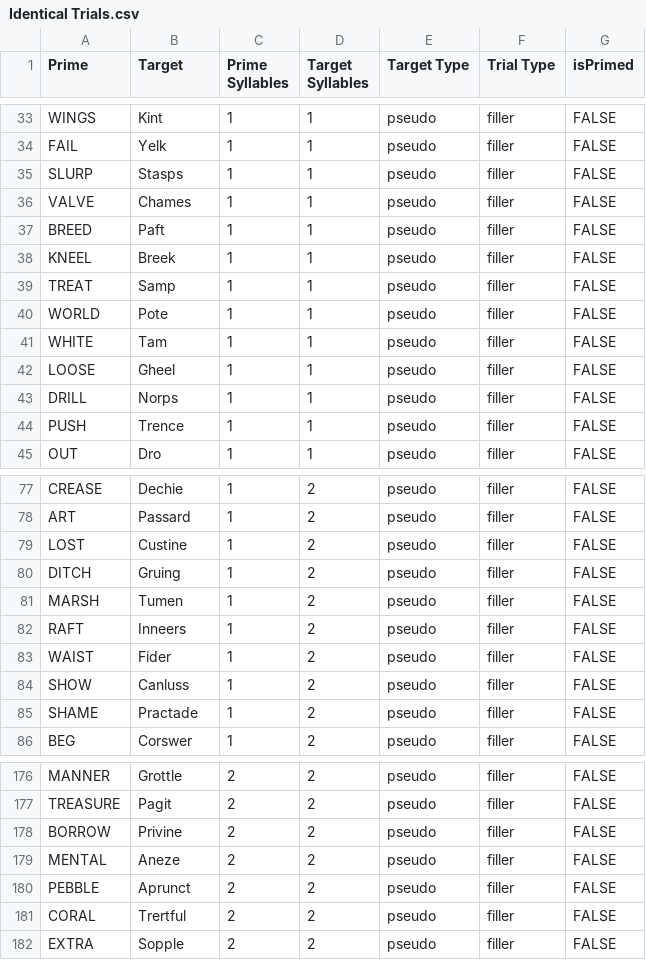
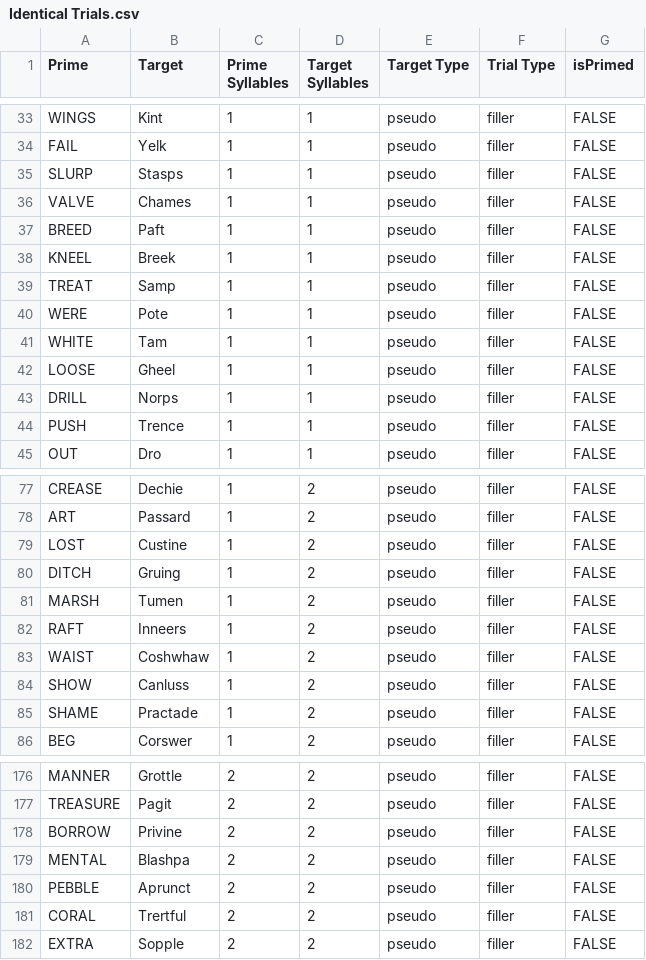
Before and after one commit to ohumphreys/audio-audio-ai-priming, a CSV file: lists/Identical Trials.csv, drawn as a sheet; only a part is shown, gaps mark what is left out.

Commit message:
updated lists based on voice changes

```diff
--- a/lists/Identical Trials.csv
+++ b/lists/Identical Trials.csv
@@ -39,3 +39,3 @@ KNEEL,Breek,1,1,pseudo,filler,FALSE
 TREAT,Samp,1,1,pseudo,filler,FALSE
-WORLD,Pote,1,1,pseudo,filler,FALSE
+WERE,Pote,1,1,pseudo,filler,FALSE
 WHITE,Tam,1,1,pseudo,filler,FALSE
@@ -82,3 +82,3 @@ MARSH,Tumen,1,2,pseudo,filler,FALSE
 RAFT,Inneers,1,2,pseudo,filler,FALSE
-WAIST,Fider,1,2,pseudo,filler,FALSE
+WAIST,Coshwhaw,1,2,pseudo,filler,FALSE
 SHOW,Canluss,1,2,pseudo,filler,FALSE
@@ -178,3 +178,3 @@ TREASURE,Pagit,2,2,pseudo,filler,FALSE
 BORROW,Privine,2,2,pseudo,filler,FALSE
-MENTAL,Aneze,2,2,pseudo,filler,FALSE
+MENTAL,Blashpa,2,2,pseudo,filler,FALSE
 PEBBLE,Aprunct,2,2,pseudo,filler,FALSE
```
Also changed, not shown: 2 other files.
